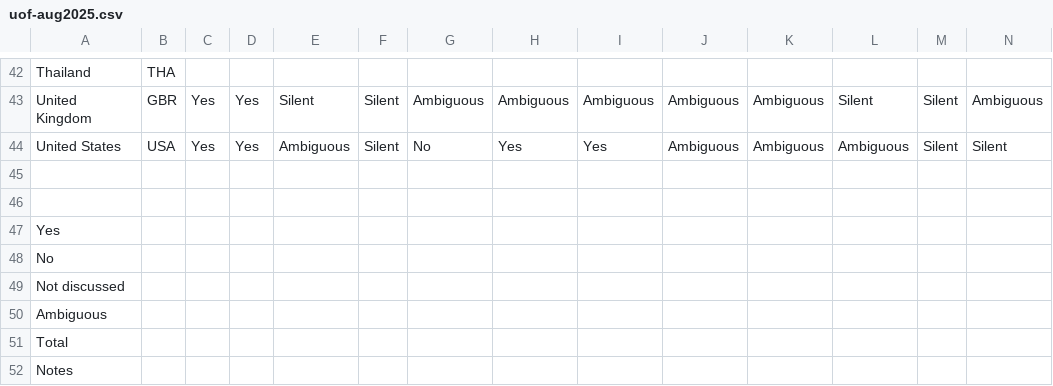
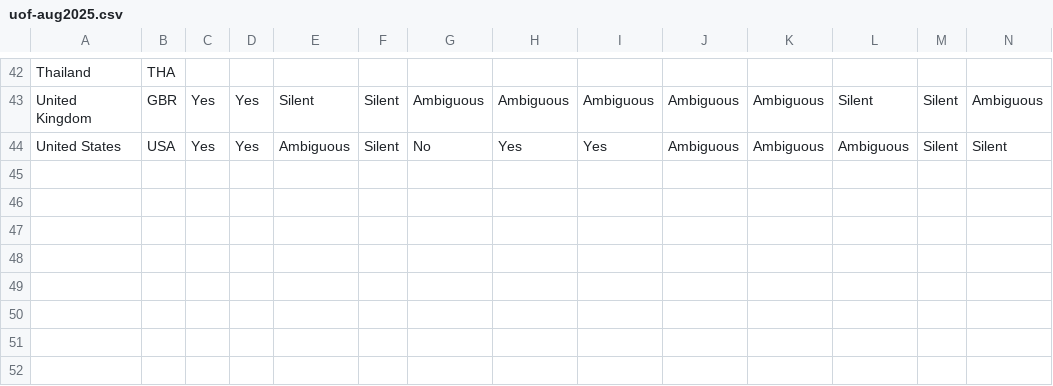
Before and after one commit to marieleponti/globalcyberlawproject-ilit, a CSV file: src/data/uof-aug2025.csv, drawn as a sheet; only a part is shown, gaps mark what is left out; rows hold the shown columns only; the diff names each change by its address in the sheet, - before the commit and + after, or states it on an @@ line.

```diff
--- a/src/data/uof-aug2025.csv
+++ b/src/data/uof-aug2025.csv
-row 45: (empty)
-row 46: (empty)
-row 47: Yes
-row 48: No
-row 49: Not discussed
-row 50: Ambiguous
-row 51: Total
-row 52: Notes
```
Also changed, not shown: 5 other files.
